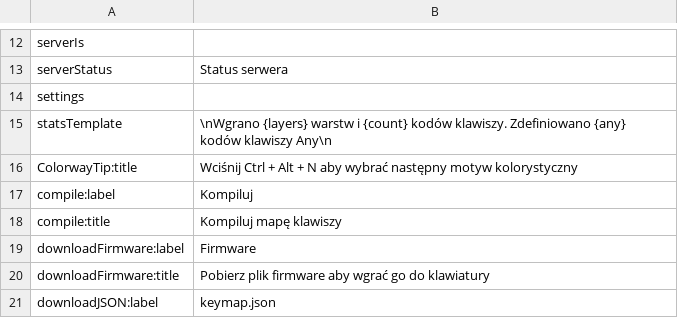
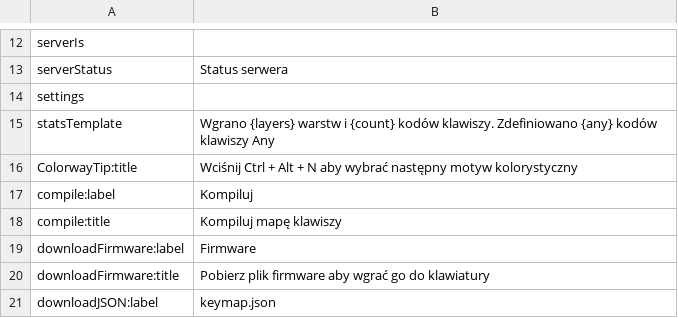
Before and after one commit to qmk/qmk_configurator, a CSV file: src/i18n/pl-PL.csv, drawn as a sheet; only a part is shown, gaps mark what is left out.

```diff
--- a/src/i18n/pl-PL.csv
+++ b/src/i18n/pl-PL.csv
@@ -14,3 +14,5 @@ serverStatus,Status serwera
 settings,
-statsTemplate,\nWgrano {layers} warstw i {count} kodów klawiszy. Zdefiniowano {any} kodów klawiszy Any\n
+statsTemplate,"
+Wgrano {layers} warstw i {count} kodów klawiszy. Zdefiniowano {any} kodów klawiszy Any
+"
 ColorwayTip:title,Wciśnij Ctrl + Alt + N aby wybrać następny motyw kolorystyczny
```
Also changed, not shown: src/i18n/ms.csv, src/i18n/pt-BR.csv, 8 other files.
